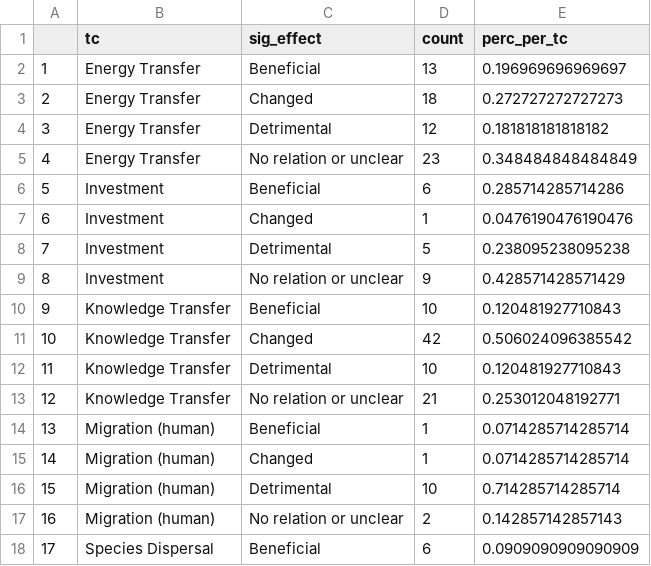
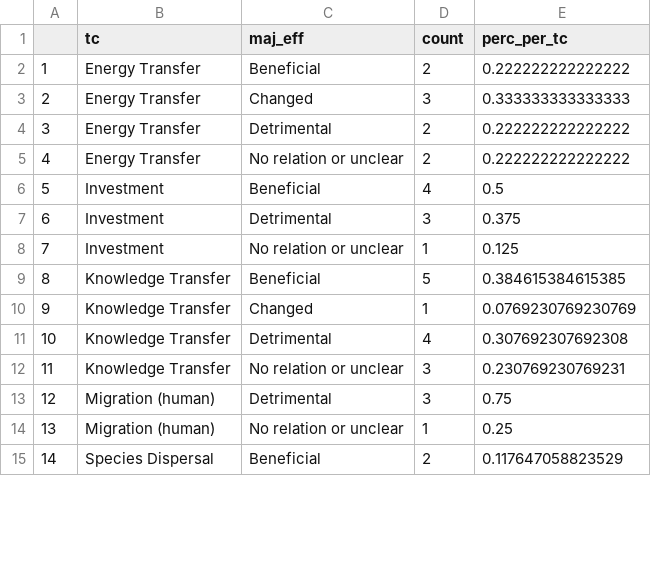
Before and after one commit to hovisci/MCBD, a CSV file: results/survey3_summary_effects_by_flow.csv, drawn as a sheet; only a part is shown; removed rows and columns are numbered as before the commit, all else as after; the diff covers the shown part only; the diff names each change by its address in the sheet, - before the commit and + after, or states it on an @@ line.

```diff
--- a/results/survey3_summary_effects_by_flow.csv
+++ b/results/survey3_summary_effects_by_flow.csv
-C1: sig_effect
+C1: maj_eff
-D2 (count): 13
+D2 (count): 2
-E2 (perc_per_tc): 0.196969696969697
+E2 (perc_per_tc): 0.222222222222222
-D3 (count): 18
+D3 (count): 3
-E3 (perc_per_tc): 0.272727272727273
+E3 (perc_per_tc): 0.333333333333333
-D4 (count): 12
+D4 (count): 2
-E4 (perc_per_tc): 0.181818181818182
+E4 (perc_per_tc): 0.222222222222222
-D5 (count): 23
+D5 (count): 2
-E5 (perc_per_tc): 0.348484848484849
+E5 (perc_per_tc): 0.222222222222222
-D6 (count): 6
+D6 (count): 4
-E6 (perc_per_tc): 0.285714285714286
+E6 (perc_per_tc): 0.5
-row 7: 6 | Investment | Changed | 1 | 0.0476190476190476
@@ column A renumbered from row 7 down @@
-D7 (count): 5
+D7 (count): 3
-E7 (perc_per_tc): 0.238095238095238
+E7 (perc_per_tc): 0.375
-D8 (count): 9
+D8 (count): 1
-E8 (perc_per_tc): 0.428571428571429
+E8 (perc_per_tc): 0.125
-D9 (count): 10
+D9 (count): 5
-E9 (perc_per_tc): 0.120481927710843
+E9 (perc_per_tc): 0.384615384615385
-D10 (count): 42
+D10 (count): 1
-E10 (perc_per_tc): 0.506024096385542
+E10 (perc_per_tc): 0.0769230769230769
-D11 (count): 10
+D11 (count): 4
-E11 (perc_per_tc): 0.120481927710843
+E11 (perc_per_tc): 0.307692307692308
-D12 (count): 21
+D12 (count): 3
-E12 (perc_per_tc): 0.253012048192771
+E12 (perc_per_tc): 0.230769230769231
-row 14: 13 | Migration (human) | Beneficial | 1 | 0.0714285714285714
-row 15: 14 | Migration (human) | Changed | 1 | 0.0714285714285714
-D13 (count): 10
+D13 (count): 3
-E13 (perc_per_tc): 0.714285714285714
+E13 (perc_per_tc): 0.75
-D14 (count): 2
+D14 (count): 1
-E14 (perc_per_tc): 0.142857142857143
+E14 (perc_per_tc): 0.25
-D15 (count): 6
+D15 (count): 2
-E15 (perc_per_tc): 0.0909090909090909
+E15 (perc_per_tc): 0.117647058823529
```
Also changed, not shown: 31 edited cells elsewhere in this file, 7 other files.
